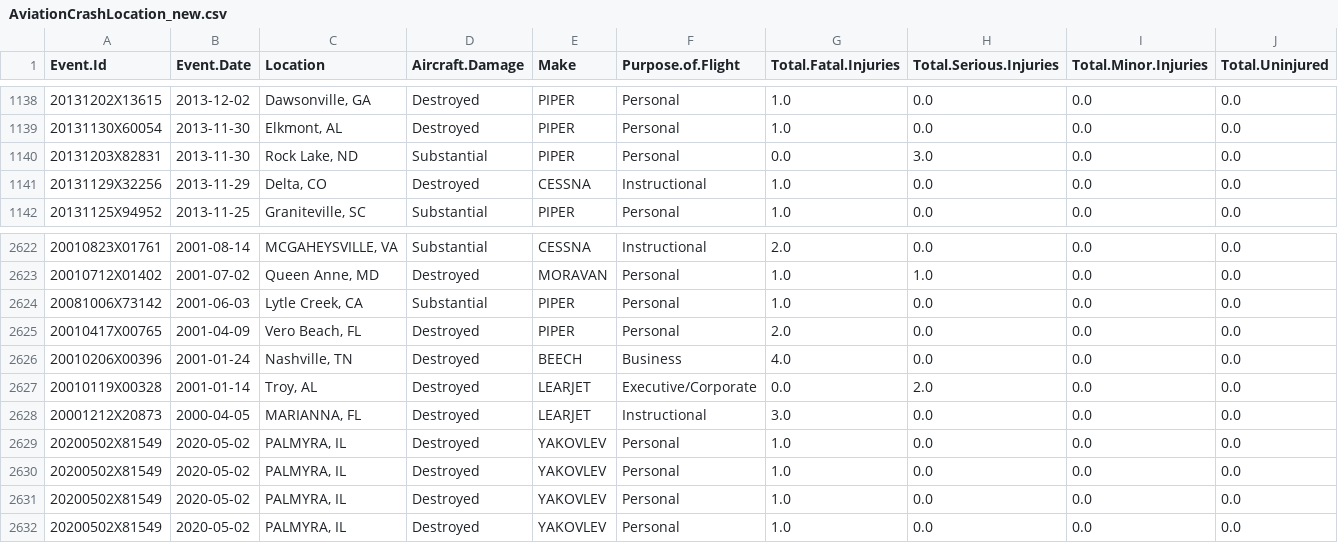
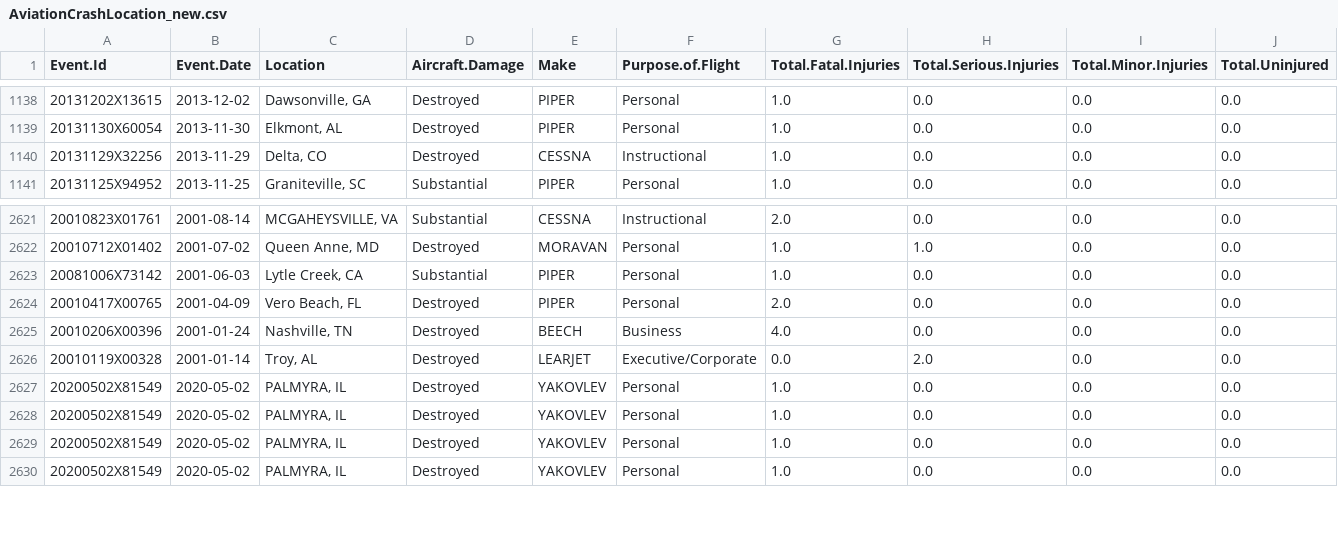
Before and after one commit to LuigiSigillo/Aviation-accidents-visualizations, a CSV file: datasets/AviationCrashLocation_new.csv, drawn as a sheet; only a part is shown, gaps mark what is left out; rows hold the shown columns only; the diff names each change by its address in the sheet, - before the commit and + after, or states it on an @@ line.

```diff
--- a/datasets/AviationCrashLocation_new.csv
+++ b/datasets/AviationCrashLocation_new.csv
-row 1140: 20131203X82831 | 2013-11-30 | Rock Lake, ND | Substantial | PIPER | Personal | 0.0 | 3.0 | 0.0 | 0.0
-row 2628: 20001212X20873 | 2000-04-05 | MARIANNA, FL | Destroyed | LEARJET | Instructional | 3.0 | 0.0 | 0.0 | 0.0
```
Also changed, not shown: 8 other files.
